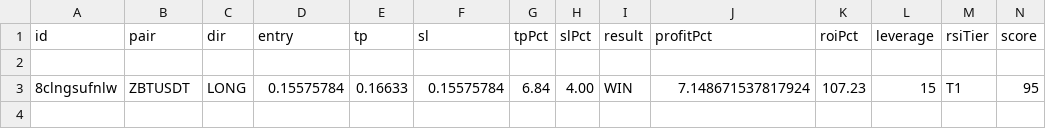
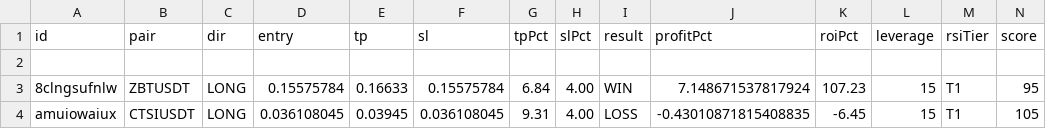
Before and after one commit to kangscalpingv3/kangscalping, a CSV file: trades_v13.csv, drawn as a sheet; only a part is shown; rows hold the shown columns only; the diff names each change by its address in the sheet, - before the commit and + after, or states it on an @@ line.

Commit message:
Trade closed: CTSIUSDT LOSS

```diff
--- a/trades_v13.csv
+++ b/trades_v13.csv
+row 4: amuiowaiux | CTSIUSDT | LONG | 0.036108045 | 0.03945 | 0.036108045 | 9.31 | 4.00 | LOSS | -0.43010871815408835 | -6.45 | 15 | T1 | 105
```
